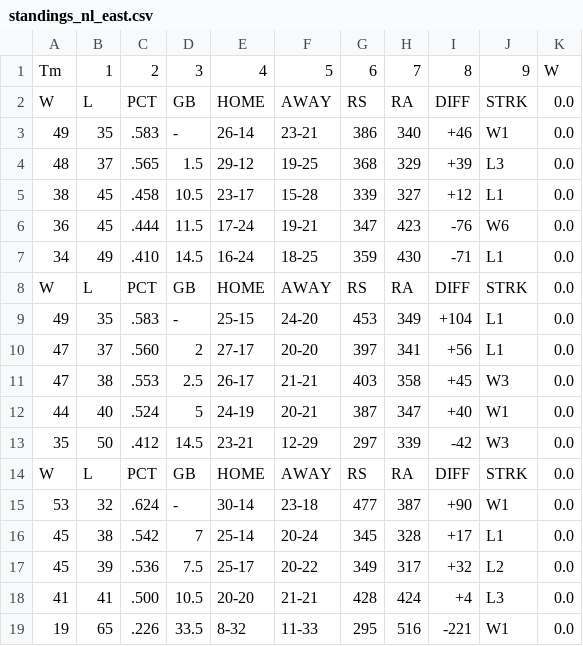
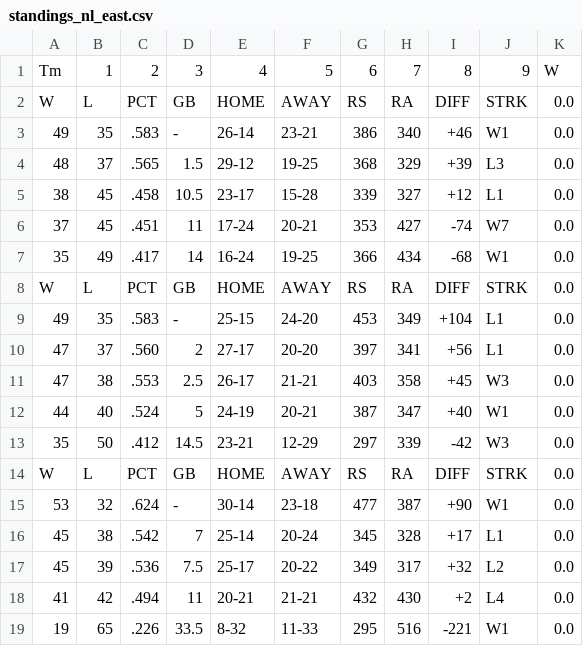
Before and after one commit to jjesse/baseball_stats, a CSV file: docs/standings_nl_east.csv, drawn as a sheet.

```diff
--- a/docs/standings_nl_east.csv
+++ b/docs/standings_nl_east.csv
@@ -5,4 +5,4 @@ W,L,PCT,GB,HOME,AWAY,RS,RA,DIFF,STRK,0.0
 38,45,.458,10.5,23-17,15-28,339,327,+12,L1,0.0
-36,45,.444,11.5,17-24,19-21,347,423,-76,W6,0.0
-34,49,.410,14.5,16-24,18-25,359,430,-71,L1,0.0
+37,45,.451,11,17-24,20-21,353,427,-74,W7,0.0
+35,49,.417,14,16-24,19-25,366,434,-68,W1,0.0
 W,L,PCT,GB,HOME,AWAY,RS,RA,DIFF,STRK,0.0
@@ -17,3 +17,3 @@ W,L,PCT,GB,HOME,AWAY,RS,RA,DIFF,STRK,0.0
 45,39,.536,7.5,25-17,20-22,349,317,+32,L2,0.0
-41,41,.500,10.5,20-20,21-21,428,424,+4,L3,0.0
+41,42,.494,11,20-21,21-21,432,430,+2,L4,0.0
 19,65,.226,33.5,8-32,11-33,295,516,-221,W1,0.0
```
Also changed, not shown: docs/standings_al_central.csv, docs/standings_all.csv, 5 other files.
